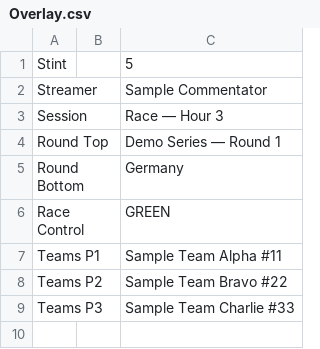
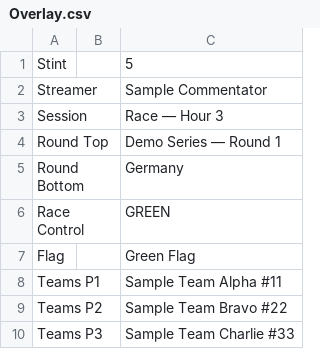
Before and after one commit to jegr78/gt-endurance-racing-broadcast, a CSV file: src/docs/sheet-template/Overlay.csv, drawn as a sheet.

```diff
--- a/src/docs/sheet-template/Overlay.csv
+++ b/src/docs/sheet-template/Overlay.csv
@@ -6,2 +6,3 @@ Round Bottom,,Germany
 Race Control,,GREEN
+Flag,,Green Flag
 Teams P1,,Sample Team Alpha #11
```
Also changed, not shown: src/docs/sheet-template/Configuration.csv, 4 other files.
